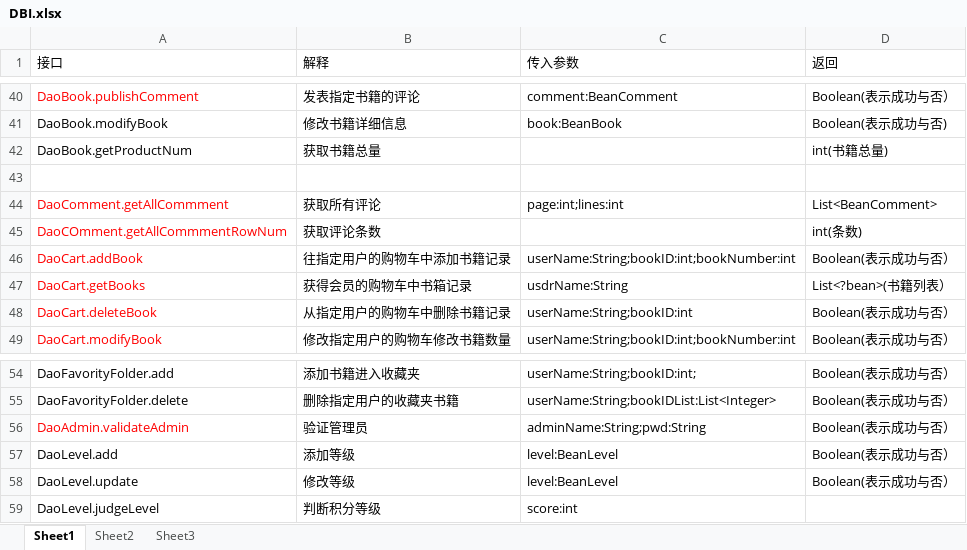
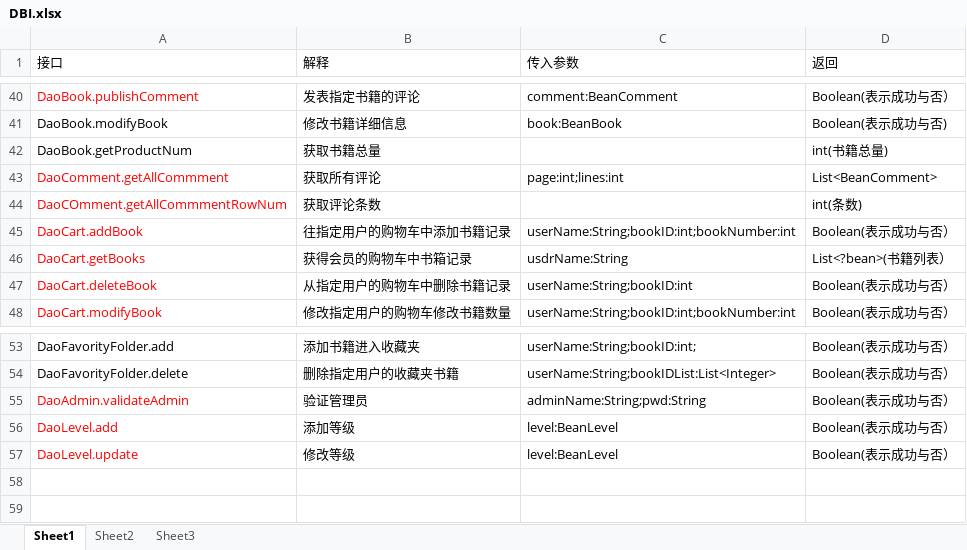
Before and after one commit to SanziShi/Symagic, an Excel workbook: doc/DBI.xlsx, sheet Sheet1, drawn as a sheet; only a part is shown, gaps mark what is left out; values as stored, in another font and other column widths than the file's, no borders; removed rows and columns are numbered as before the commit, all else as after; the diff names each change by its address in the sheet, - before the commit and + after, or states it on an @@ line.

```diff
--- a/doc/DBI.xlsx (sheet Sheet1)
+++ b/doc/DBI.xlsx (sheet Sheet1)
-row 43: (empty)
-A56:A57 text colour: black
+A56:A57 text colour: #FF0000
-row 59: DaoLevel.judgeLevel | 判断积分等级 | score:int
```
Also changed, not shown: 6 other files.
